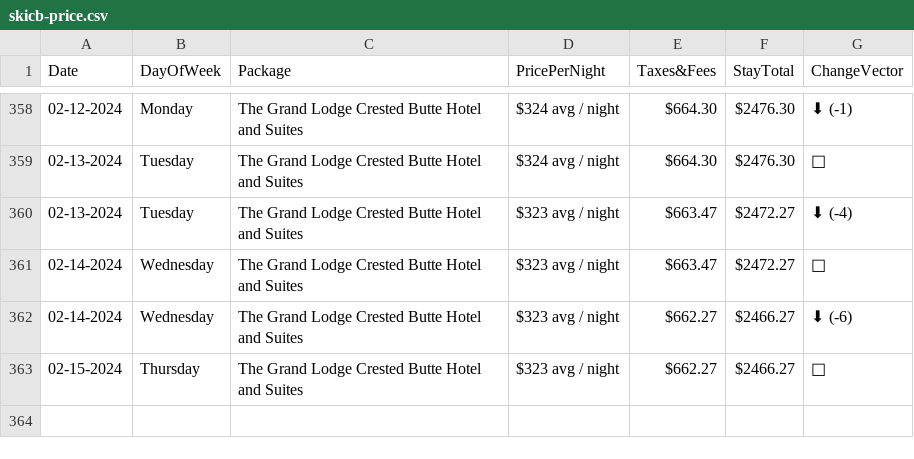
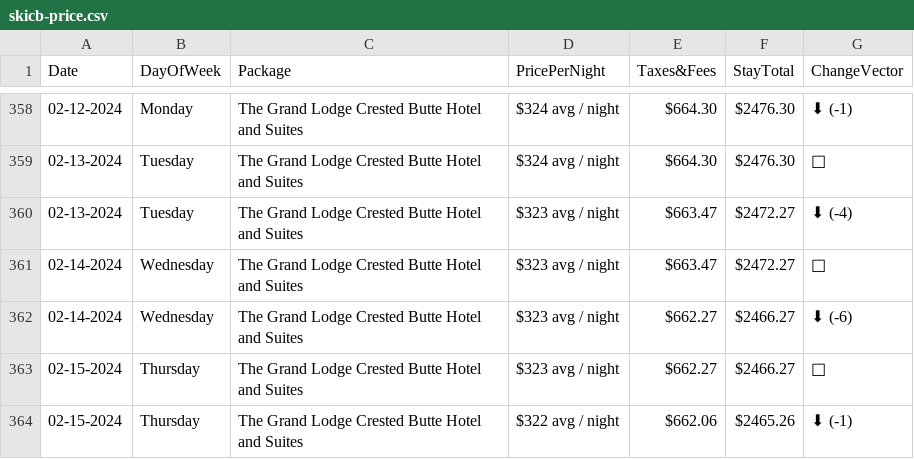
Before and after one commit to pelennio/skiCB_checker, a CSV file: curent_prices/skicb-price.csv, drawn as a sheet; only a part is shown, gaps mark what is left out; the diff names each change by its address in the sheet, - before the commit and + after, or states it on an @@ line.

```diff
--- a/curent_prices/skicb-price.csv
+++ b/curent_prices/skicb-price.csv
+row 364: 02-15-2024 | Thursday | The Grand Lodge Crested Butte Hotel and Suites | $322 avg / night | $662.06 | $2465.26 | ⬇ (-1)
```
Also changed, not shown: curent_prices/cbAirbNB.csv, curent_prices/vrbo.csv.
